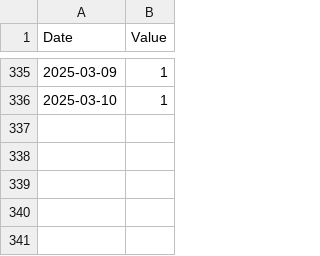
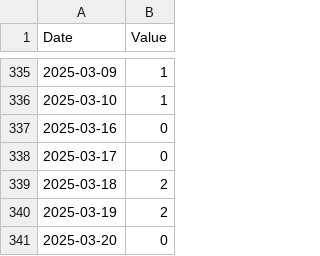
Before and after one commit to lu1aat/montevideo-gris, a CSV file: data.csv, drawn as a sheet; only a part is shown, gaps mark what is left out; the diff names each change by its address in the sheet, - before the commit and + after, or states it on an @@ line.

Commit message:
Data

```diff
--- a/data.csv
+++ b/data.csv
+row 337: 2025-03-16 | 0
+row 338: 2025-03-17 | 0
+row 339: 2025-03-18 | 2
+row 340: 2025-03-19 | 2
+row 341: 2025-03-20 | 0
```
